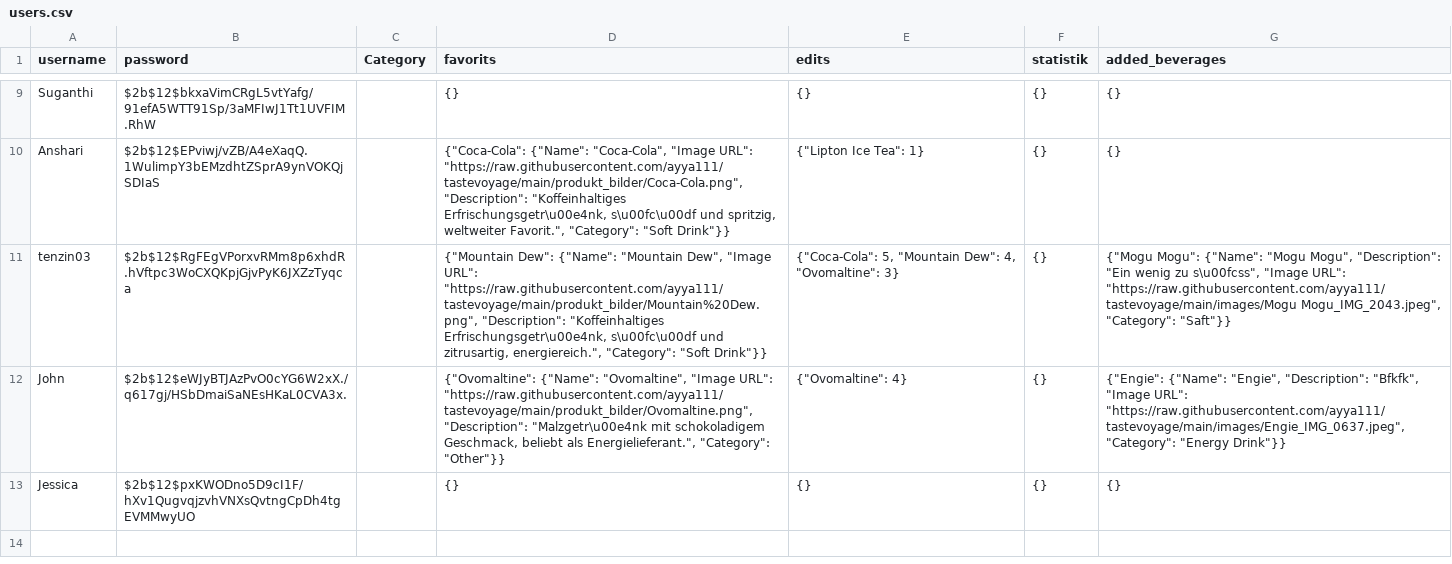
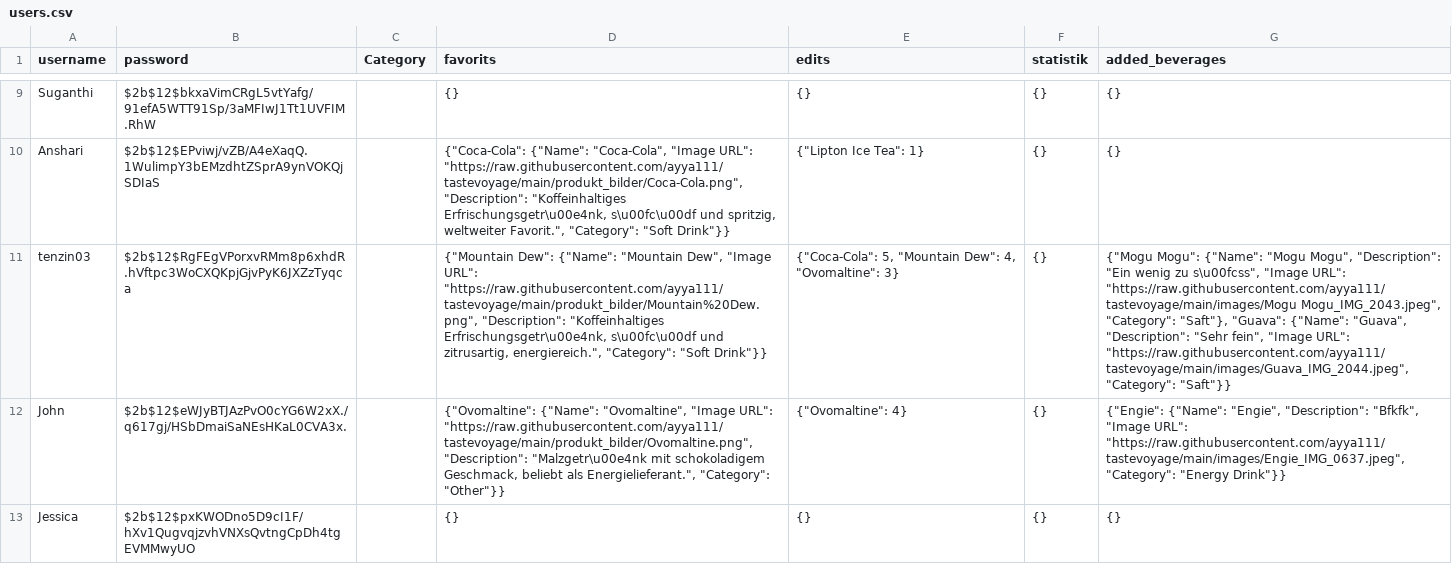
Before and after one commit to ayya111/tastevoyage, a CSV file: users.csv, drawn as a sheet; only a part is shown, gaps mark what is left out; the diff names each change by its address in the sheet, - before the commit and + after, or states it on an @@ line.

Commit message:
update file

```diff
--- a/users.csv
+++ b/users.csv
-G11 (added_beverages): …Mogu_IMG_2043.jpeg", "Category": "Saft"}}
+G11 (added_beverages): …Mogu_IMG_2043.jpeg", "Category": "Saft"}, "Guava": {"Name": "Guava", "Description": "Sehr fein", "Image URL": "https://raw.githubusercontent.com/ayya111/tastevoyage/main/images/Guava_IMG_2044.jpeg", "Category": "Saft"}}
```
